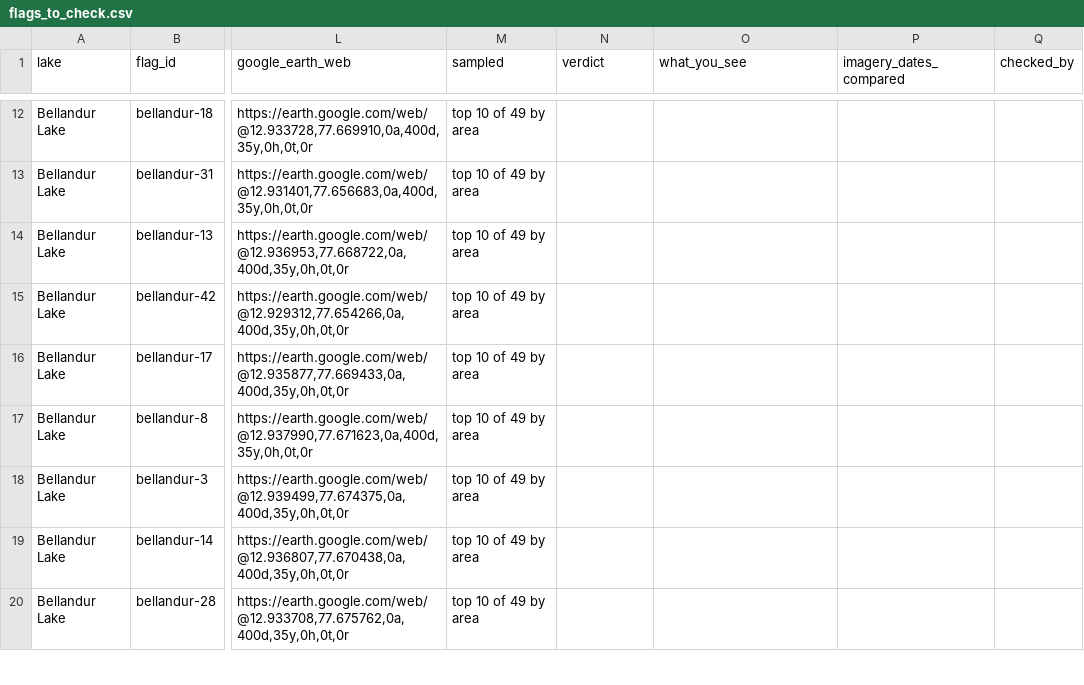
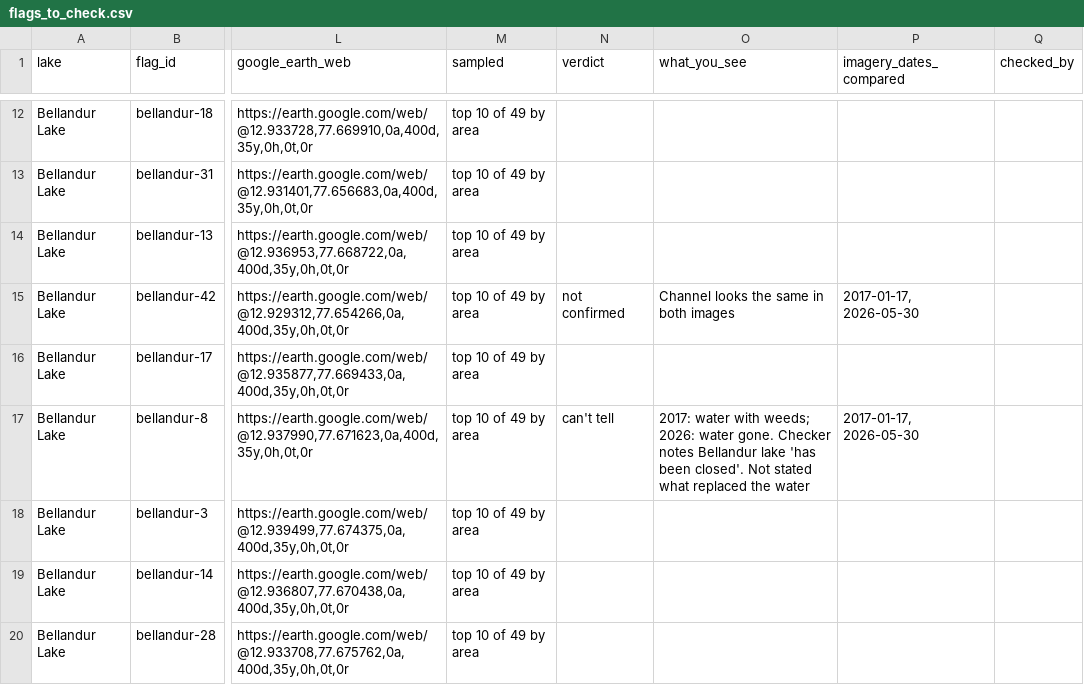
Before and after one commit to abhishiv17/JalRekha, a CSV file: research/flags_to_check.csv, drawn as a sheet; only a part is shown, gaps mark what is left out; the diff covers the shown part only; the diff names each change by its address in the sheet, - before the commit and + after, or states it on an @@ line.

```diff
--- a/research/flags_to_check.csv
+++ b/research/flags_to_check.csv
-N15 (verdict): (empty)
+N15 (verdict): not confirmed
-O15 (what_you_see): (empty)
+O15 (what_you_see): Channel looks the same in both images
-P15 (imagery_dates_compared): (empty)
+P15 (imagery_dates_compared): 2017-01-17, 2026-05-30
-N17 (verdict): (empty)
+N17 (verdict): can't tell
-O17 (what_you_see): (empty)
+O17 (what_you_see): 2017: water with weeds; 2026: water gone. Checker notes Bellandur lake 'has been closed'. Not stated what replaced the water
-P17 (imagery_dates_compared): (empty)
+P17 (imagery_dates_compared): 2017-01-17, 2026-05-30
```
Also changed, not shown: 27 edited cells elsewhere in this file, 1 other file.
